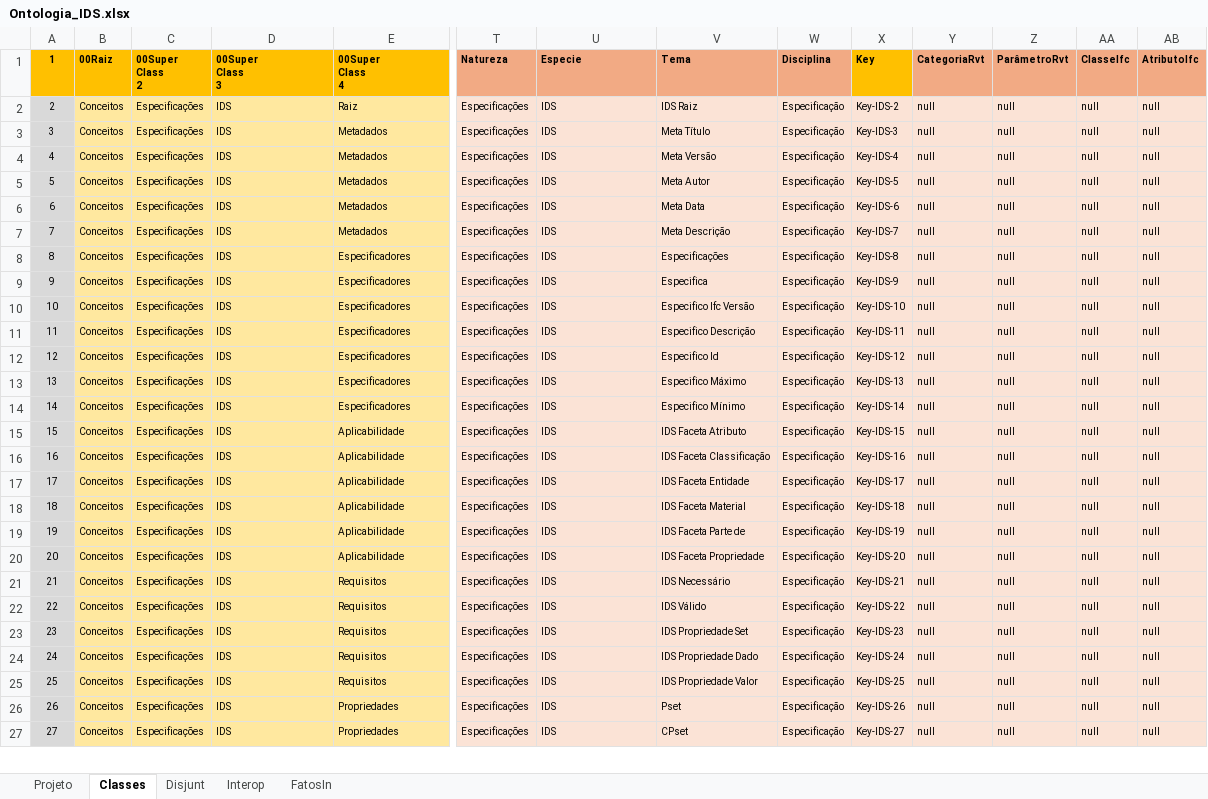
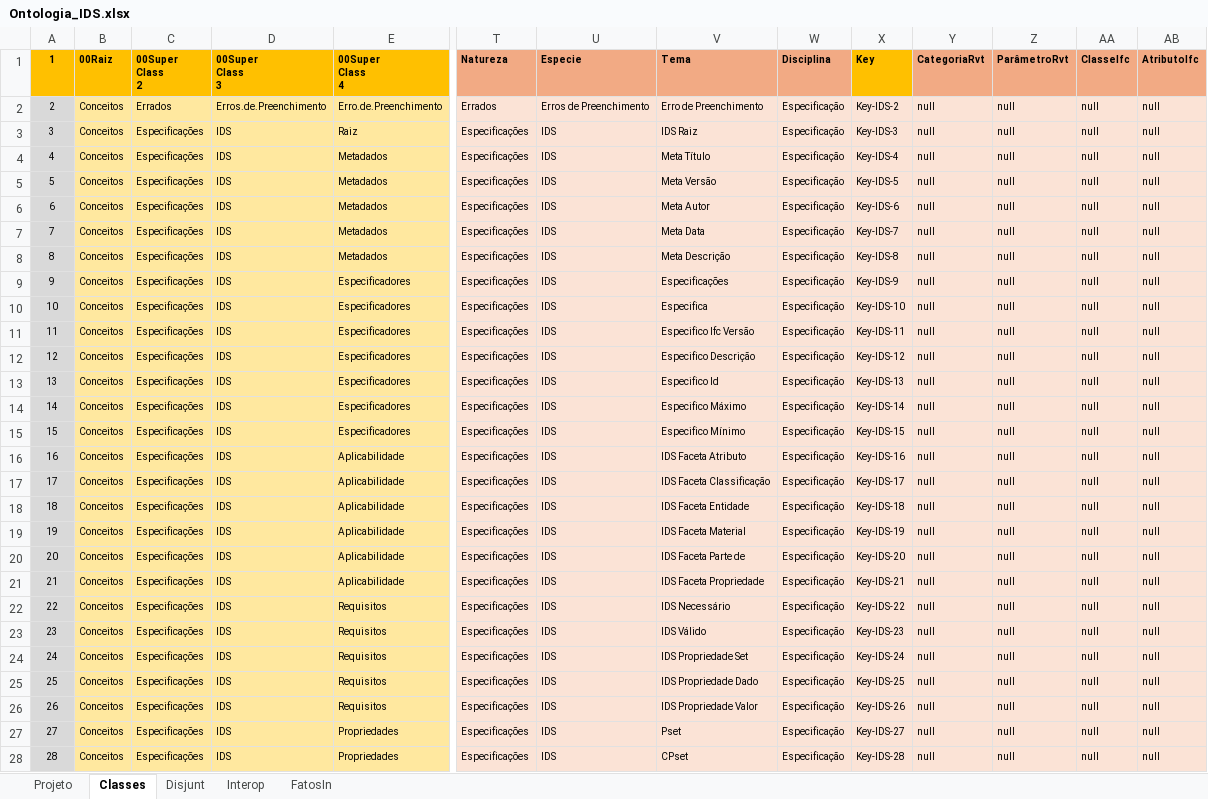
Before and after one commit to JLMenegotto/OntologiaBIM, an Excel workbook: Versão5/BIM/Ontologia_IDS.xlsx, sheet Classes, drawn as a sheet; only a part is shown, gaps mark what is left out; values as stored, in another font and other column widths than the file's, no borders; conditional formats not drawn; addresses are those after the commit; rows hold the shown columns only; the diff covers the shown part only; the diff names each change by its address in the sheet, - before the commit and + after, or states it on an @@ line.

```diff
--- a/Versão5/BIM/Ontologia_IDS.xlsx (sheet Classes)
+++ b/Versão5/BIM/Ontologia_IDS.xlsx (sheet Classes)
+row 2: 2 | Conceitos | Errados | Erros.de.Preenchimento | Erro.de.Preenchimento | Errados | Erros de Preenchimento | Erro de Preenchimento | Especificação | Key-IDS-2 | null | null | null | null
@@ column A (1) renumbered from row 3 down @@
-X3 (Key): Key-IDS-2
+X3 (Key): Key-IDS-3
-X4 (Key): Key-IDS-3
+X4 (Key): Key-IDS-4
-X5 (Key): Key-IDS-4
+X5 (Key): Key-IDS-5
-X6 (Key): Key-IDS-5
+X6 (Key): Key-IDS-6
-X7 (Key): Key-IDS-6
+X7 (Key): Key-IDS-7
-X8 (Key): Key-IDS-7
+X8 (Key): Key-IDS-8
-X9 (Key): Key-IDS-8
+X9 (Key): Key-IDS-9
-X10 (Key): Key-IDS-9
+X10 (Key): Key-IDS-10
-X11 (Key): Key-IDS-10
+X11 (Key): Key-IDS-11
-X12 (Key): Key-IDS-11
+X12 (Key): Key-IDS-12
-X13 (Key): Key-IDS-12
+X13 (Key): Key-IDS-13
-X14 (Key): Key-IDS-13
+X14 (Key): Key-IDS-14
-X15 (Key): Key-IDS-14
+X15 (Key): Key-IDS-15
-X16 (Key): Key-IDS-15
+X16 (Key): Key-IDS-16
-X17 (Key): Key-IDS-16
+X17 (Key): Key-IDS-17
-X18 (Key): Key-IDS-17
+X18 (Key): Key-IDS-18
-X19 (Key): Key-IDS-18
+X19 (Key): Key-IDS-19
-X20 (Key): Key-IDS-19
+X20 (Key): Key-IDS-20
-X21 (Key): Key-IDS-20
+X21 (Key): Key-IDS-21
-X22 (Key): Key-IDS-21
+X22 (Key): Key-IDS-22
-X23 (Key): Key-IDS-22
+X23 (Key): Key-IDS-23
-X24 (Key): Key-IDS-23
+X24 (Key): Key-IDS-24
-X25 (Key): Key-IDS-24
+X25 (Key): Key-IDS-25
-X26 (Key): Key-IDS-25
+X26 (Key): Key-IDS-26
-X27 (Key): Key-IDS-26
+X27 (Key): Key-IDS-27
-X28 (Key): Key-IDS-27
+X28 (Key): Key-IDS-28
```
Also changed, not shown: 28 edited cells elsewhere in this sheet, sheet Projeto, formulas that keep their value, Versão5/BIM/Ontologia_Ifc_4x3.xlsx.
